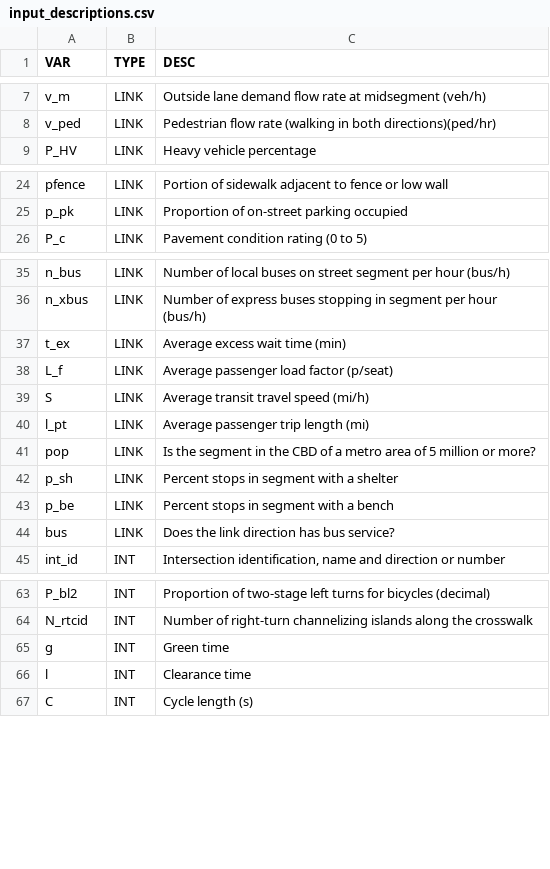
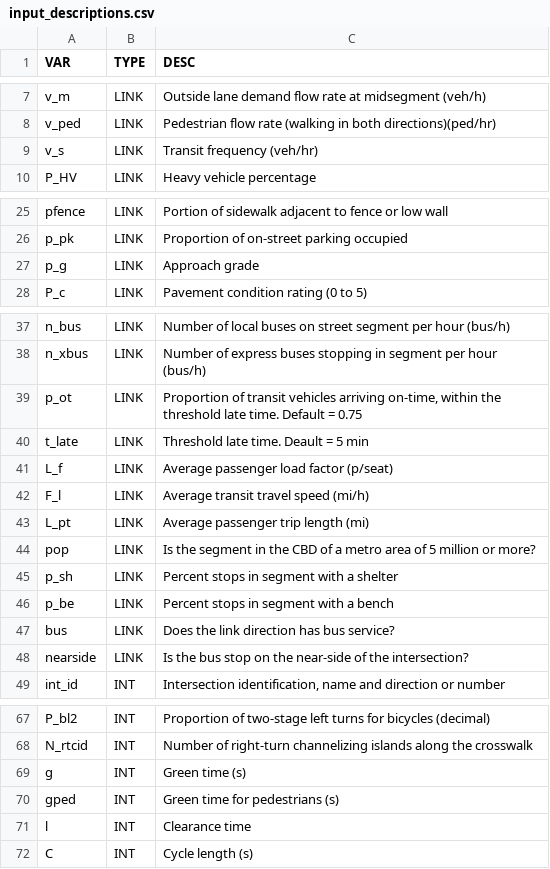
Before and after one commit to nick-fournier/MMLOS, a CSV file: data/input_descriptions.csv, drawn as a sheet; only a part is shown, gaps mark what is left out.

Commit message:
Added transit LOS methodology to package

```diff
--- a/data/input_descriptions.csv
+++ b/data/input_descriptions.csv
@@ -8,2 +8,3 @@ v_m,LINK,Outside lane demand flow rate at midsegment (veh/h)
 v_ped,LINK,Pedestrian flow rate (walking in both directions)(ped/hr)
+v_s,LINK,Transit frequency (veh/hr)
 P_HV,LINK,Heavy vehicle percentage
@@ -25,2 +26,3 @@ pfence,LINK,Portion of sidewalk adjacent to fence or low wall
 p_pk,LINK,Proportion of on-street parking occupied
+p_g,LINK,Approach grade
 P_c,LINK,Pavement condition rating (0 to 5)
@@ -36,6 +38,7 @@ n_bus,LINK,Number of local buses on street segment per hour (bus/h)
 n_xbus,LINK,Number of express buses stopping in segment per hour (bus/h)
-t_ex,LINK,Average excess wait time (min)
+p_ot,LINK,"Proportion of transit vehicles arriving on-time, within the threshold late time. Default = 0.75"
+t_late,LINK,Threshold late time. Deault = 5 min
 L_f,LINK,Average passenger load factor (p/seat)
-S,LINK,Average transit travel speed (mi/h)
-l_pt,LINK,Average passenger trip length (mi)
+F_l,LINK,Average transit travel speed (mi/h)
+L_pt,LINK,Average passenger trip length (mi)
 pop,LINK,Is the segment in the CBD of a metro area of 5 million or more?
@@ -44,2 +47,3 @@ p_be,LINK,Percent stops in segment with a bench
 bus,LINK,Does the link direction has bus service?
+nearside,LINK,Is the bus stop on the near-side of the intersection?
 int_id,INT,"Intersection identification, name and direction or number"
@@ -64,3 +68,4 @@ P_bl2,INT,Proportion of two-stage left turns for bicycles (decimal)
 N_rtcid,INT,Number of right-turn channelizing islands along the crosswalk
-g,INT,Green time
+g,INT,Green time (s)
+gped,INT,Green time for pedestrians (s)
 l,INT,Clearance time
```
Also changed, not shown: data/input_intersection_template.csv, data/input_link_template.csv, 3 other files.
